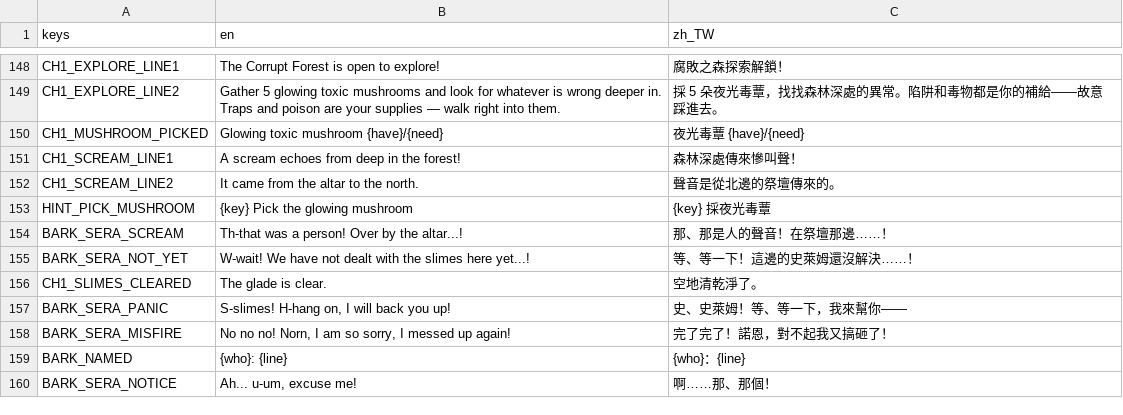
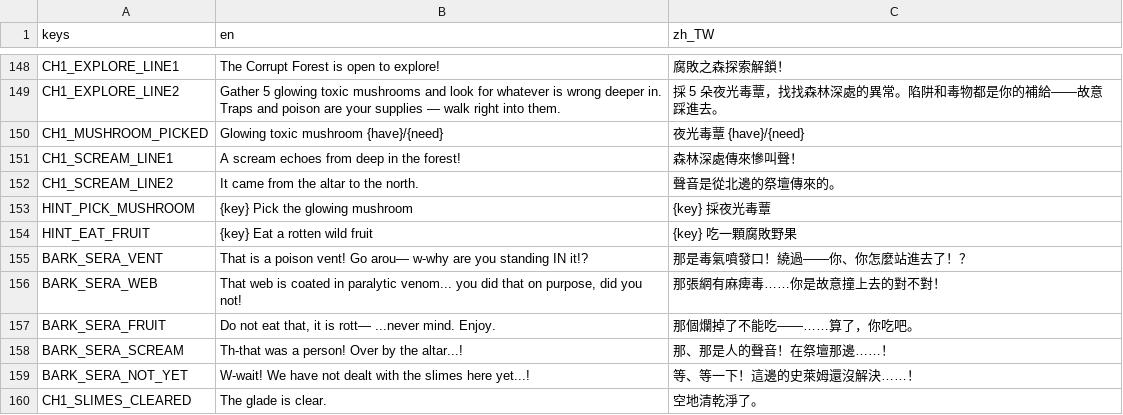
Before and after one commit to twjackysu/curses-too-useful, a CSV file: game/i18n/strings.csv, drawn as a sheet; only a part is shown, gaps mark what is left out; the shorter side is filled out with more unchanged rows; the diff names each change by its address in the sheet, - before the commit and + after, or states it on an @@ line.

```diff
--- a/game/i18n/strings.csv
+++ b/game/i18n/strings.csv
+row 154: HINT_EAT_FRUIT | {key} Eat a rotten wild fruit | {key} 吃一顆腐敗野果
+row 155: BARK_SERA_VENT | That is a poison vent! Go arou— w-why are you standing IN it!? | 那是毒氣噴發口！繞過——你、你怎麼站進去了！？
+row 156: BARK_SERA_WEB | That web is coated in paralytic venom... you did that on purpose, did you not! | 那張網有麻痺毒……你是故意撞上去的對不對！
+row 157: BARK_SERA_FRUIT | Do not eat that, it is rott— ...never mind. Enjoy. | 那個爛掉了不能吃——……算了，你吃吧。
```
Also changed, not shown: 6 other files.
